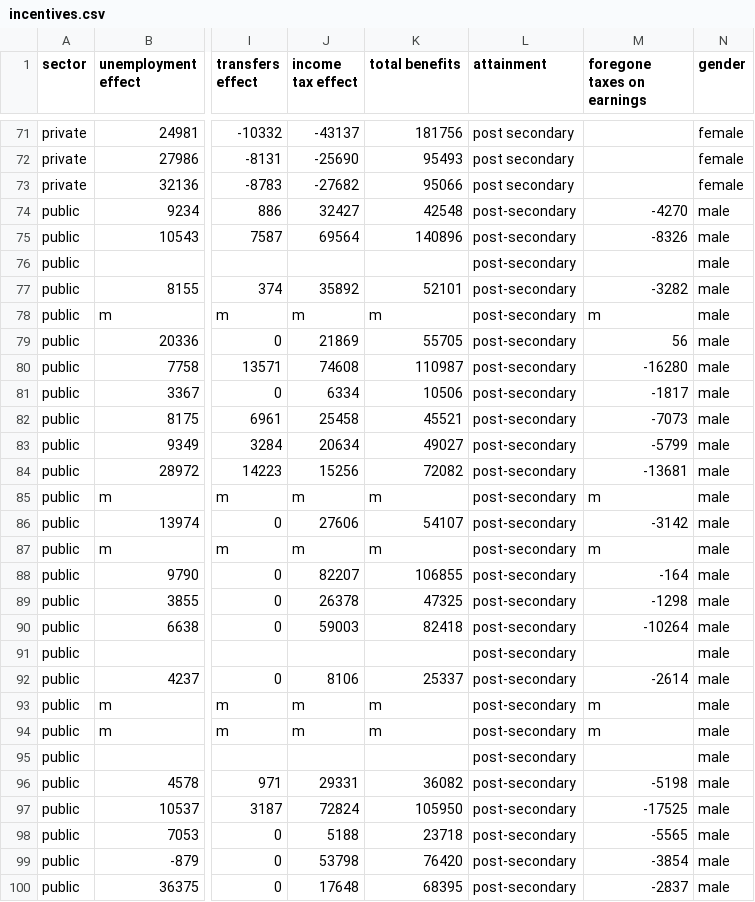
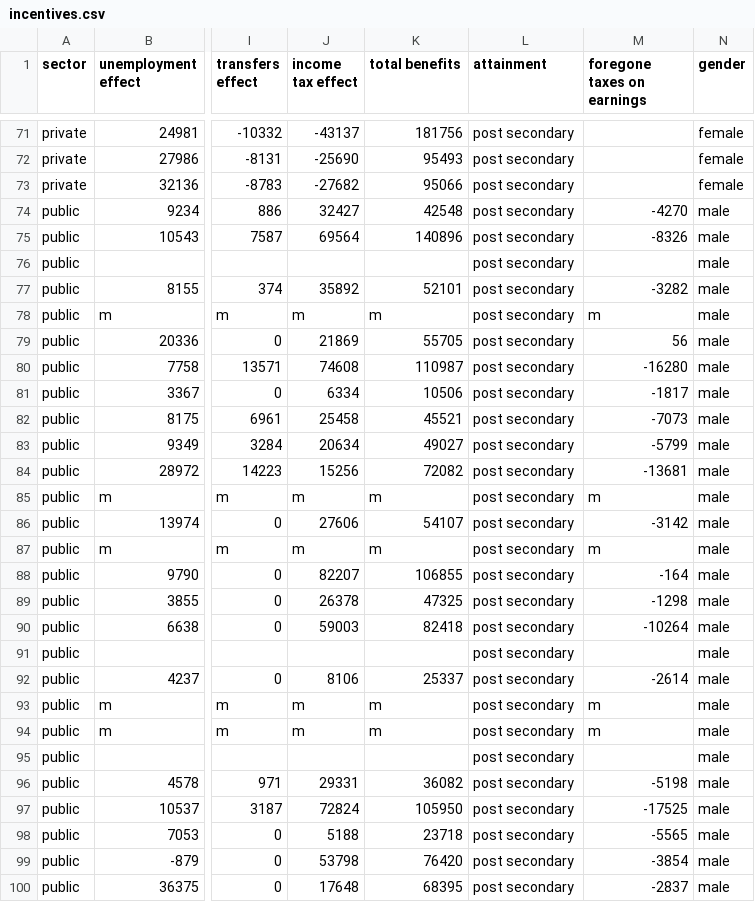
Before and after one commit to darthmall/Return-on-Education, a CSV file: data/incentives.csv, drawn as a sheet; only a part is shown, gaps mark what is left out; the diff covers the shown part only; the diff names each change by its address in the sheet, - before the commit and + after, or states it on an @@ line.

Commit message:
Added a second chart for scatterplots.
I don't like the variables in use on the scatterplot right now, but
they're there.

```diff
--- a/data/incentives.csv
+++ b/data/incentives.csv
-L74:L100 (attainment): post-secondary
+L74:L100 (attainment): post secondary
```
Also changed, not shown: 45 edited cells elsewhere in this file, 5 other files.
